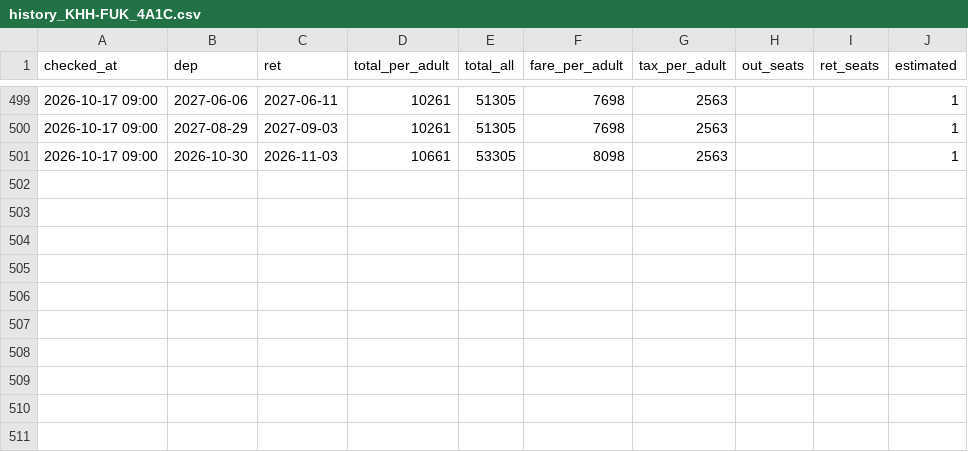
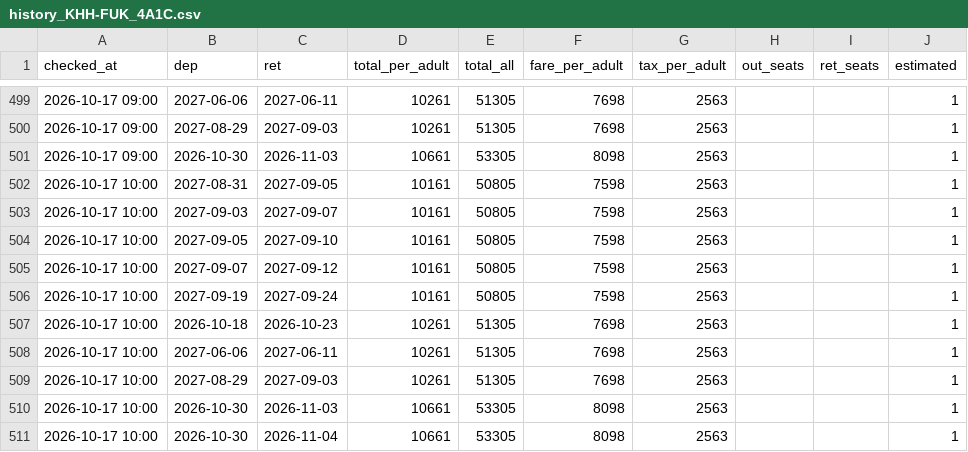
Before and after one commit to Roylin520/tigerair-monitor, a CSV file: data/history_KHH-FUK_4A1C.csv, drawn as a sheet; only a part is shown, gaps mark what is left out.

```diff
--- a/data/history_KHH-FUK_4A1C.csv
+++ b/data/history_KHH-FUK_4A1C.csv
@@ -501 +501,11 @@
 2026-10-17 09:00,2026-10-30,2026-11-03,10661,53305,8098,2563,,,1
+2026-10-17 10:00,2027-08-31,2027-09-05,10161,50805,7598,2563,,,1
+2026-10-17 10:00,2027-09-03,2027-09-07,10161,50805,7598,2563,,,1
+2026-10-17 10:00,2027-09-05,2027-09-10,10161,50805,7598,2563,,,1
+2026-10-17 10:00,2027-09-07,2027-09-12,10161,50805,7598,2563,,,1
+2026-10-17 10:00,2027-09-19,2027-09-24,10161,50805,7598,2563,,,1
+2026-10-17 10:00,2026-10-18,2026-10-23,10261,51305,7698,2563,,,1
+2026-10-17 10:00,2027-06-06,2027-06-11,10261,51305,7698,2563,,,1
+2026-10-17 10:00,2027-08-29,2027-09-03,10261,51305,7698,2563,,,1
+2026-10-17 10:00,2026-10-30,2026-11-03,10661,53305,8098,2563,,,1
+2026-10-17 10:00,2026-10-30,2026-11-04,10661,53305,8098,2563,,,1
```
Also changed, not shown: data/history_KHH-KIX_4A1C.csv, data/history_KHH-NGO_4A1C.csv, 2 other files.
